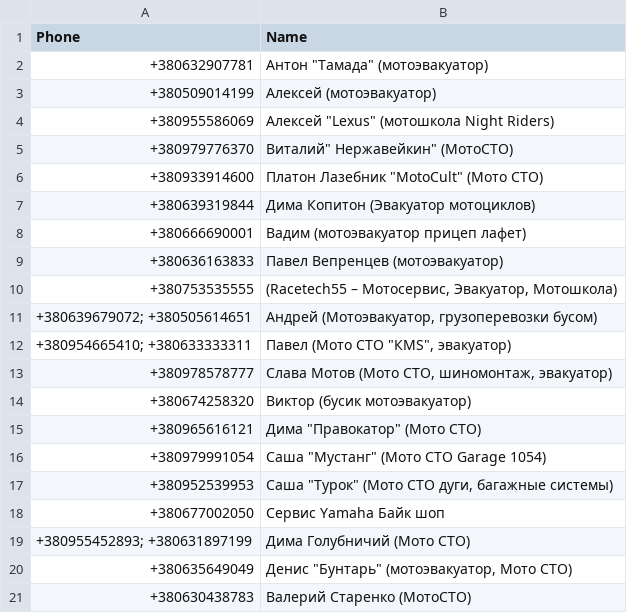
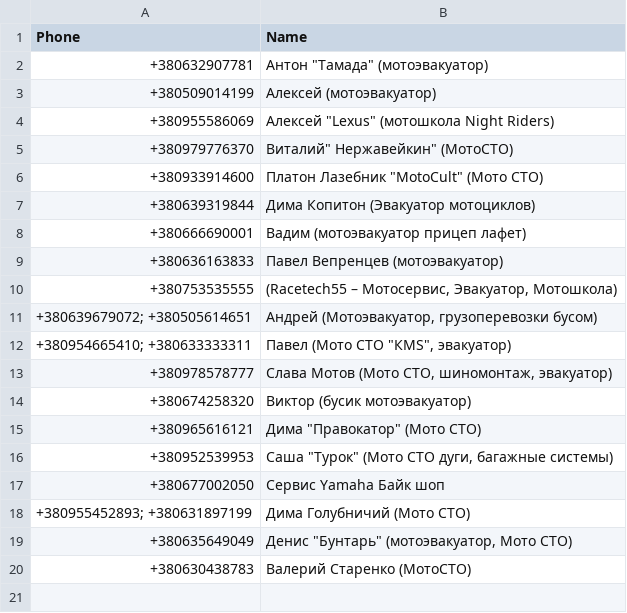
Before and after one commit to motocycling/motocycling.github.io, a CSV file: data/emergency.csv (was data/tab1.csv), drawn as a sheet; the diff names each change by its address in the sheet, - before the commit and + after, or states it on an @@ line.

```diff
--- a/data/tab1.csv
+++ b/data/emergency.csv
-row 16: +380979991054 | Саша "Мустанг" (Мото СТO Garage 1054)
```
Also changed, not shown: data/workshop.csv, 4 other files.
